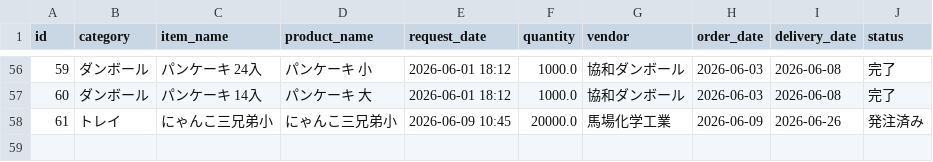
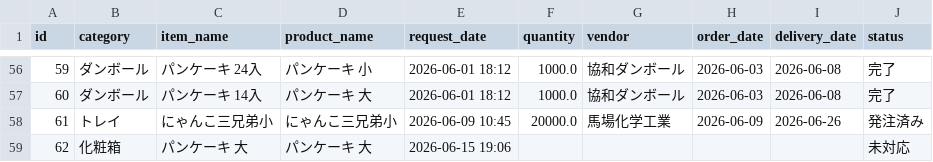
Before and after one commit to iplan381/zaiko-kanri, a CSV file: order_log.csv, drawn as a sheet; only a part is shown, gaps mark what is left out.

Commit message:
New Request

```diff
--- a/order_log.csv
+++ b/order_log.csv
@@ -58 +58,2 @@ id,category,item_name,product_name,request_date,quantity,vendor,order_date,deliv
 61,トレイ,にゃんこ三兄弟小,にゃんこ三兄弟小,2026-06-09 10:45,20000.0,馬場化学工業,2026-06-09,2026-06-26,発注済み
+62,化粧箱,パンケーキ 大,パンケーキ 大,2026-06-15 19:06,,,,,未対応
```
